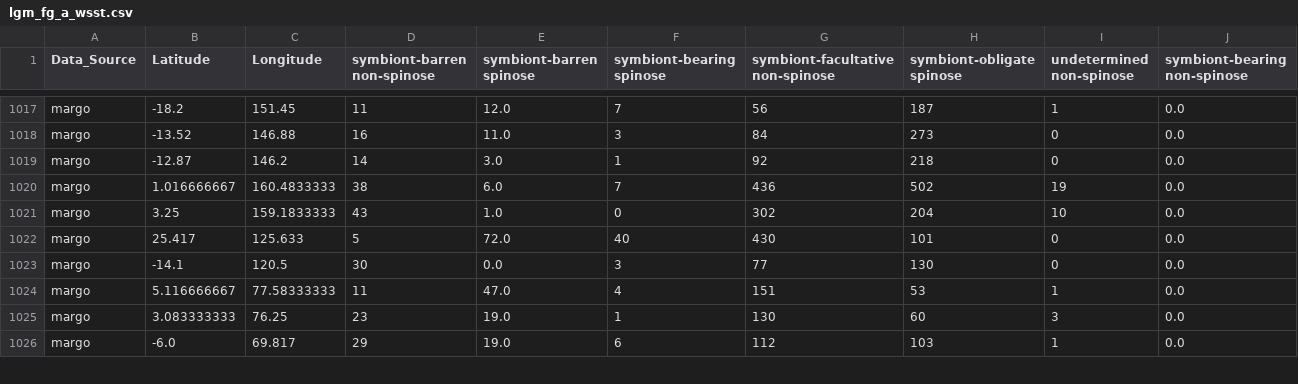
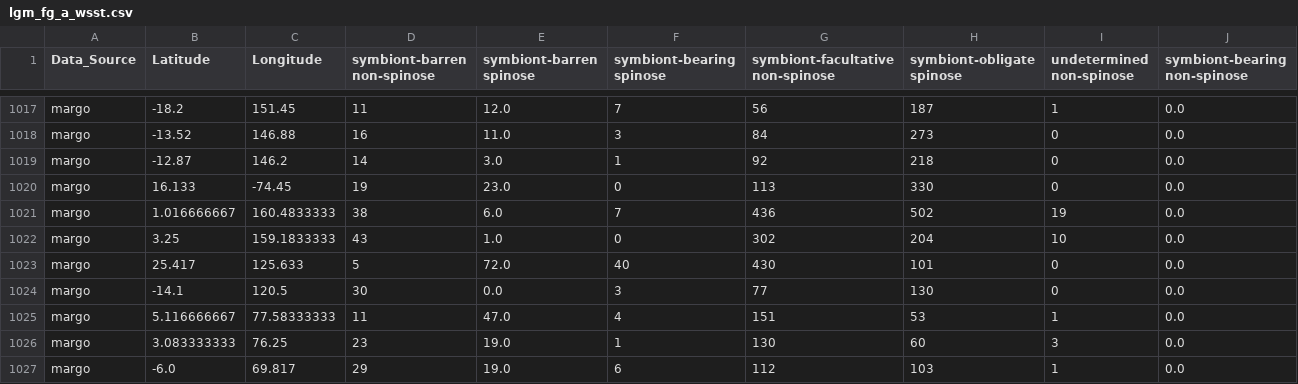
Before and after one commit to ruiying-ocean/foram_core, a CSV file: tidy/lgm_fg_a_wsst.csv, drawn as a sheet; only a part is shown, gaps mark what is left out; rows hold the shown columns only; the diff names each change by its address in the sheet, - before the commit and + after, or states it on an @@ line.

```diff
--- a/tidy/lgm_fg_a_wsst.csv
+++ b/tidy/lgm_fg_a_wsst.csv
+row 1020: margo | 16.133 | -74.45 | 19 | 23.0 | 0 | 113 | 330 | 0 | 0.0
```
Also changed, not shown: fg/lgm_margo_fg_a.csv, tidy/lgm_fg_a_tidy.csv, 8 other files.
